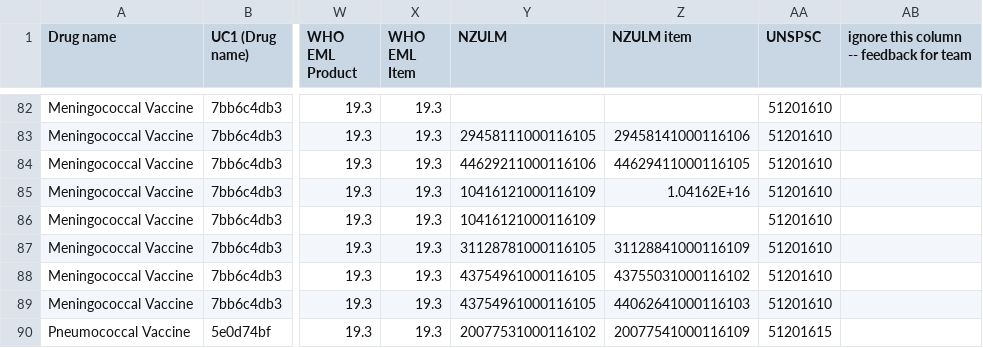
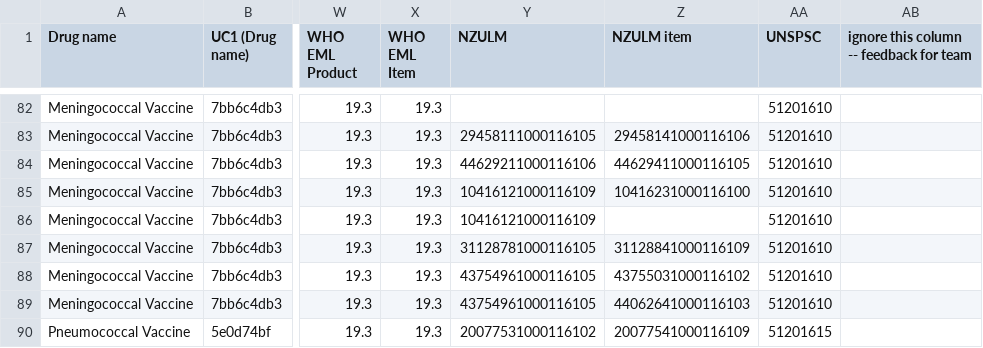
Before and after one commit to msupply-foundation/unified-codes, a CSV file: data-loader/data/v2/vaccines.csv, drawn as a sheet; only a part is shown, gaps mark what is left out; the diff covers the shown part only; the diff names each change by its address in the sheet, - before the commit and + after, or states it on an @@ line.

```diff
--- a/data-loader/data/v2/vaccines.csv
+++ b/data-loader/data/v2/vaccines.csv
-Z85 (NZULM item): 1.04162E+16
+Z85 (NZULM item): 10416231000116100
```
Also changed, not shown: 15 edited cells elsewhere in this file.
